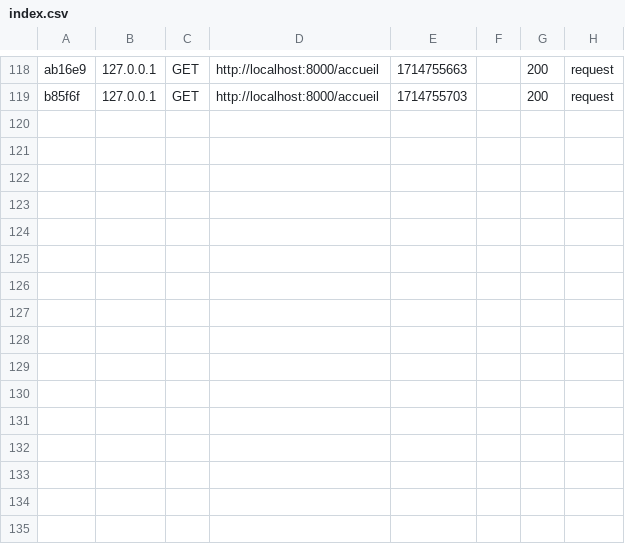
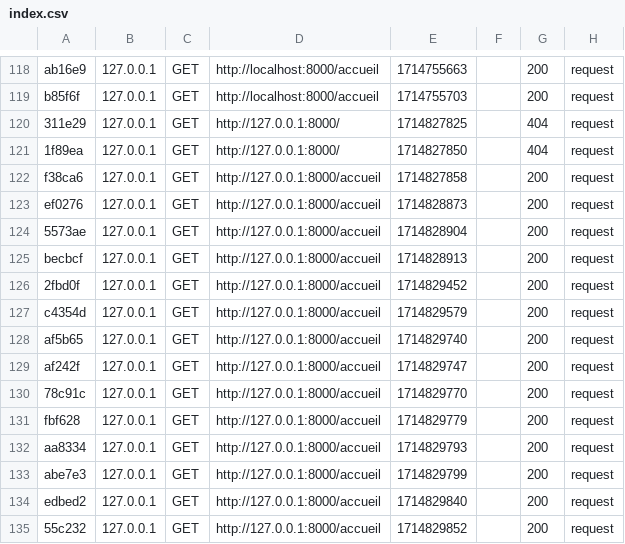
Before and after one commit to BhoyeBah/santartsbusiness, a CSV file: var/cache/dev/profiler/index.csv, drawn as a sheet; only a part is shown, gaps mark what is left out.

```diff
--- a/var/cache/dev/profiler/index.csv
+++ b/var/cache/dev/profiler/index.csv
@@ -119 +119,17 @@ ab16e9,127.0.0.1,GET,http://localhost:8000/accueil,1714755663,,200,request
 b85f6f,127.0.0.1,GET,http://localhost:8000/accueil,1714755703,,200,request
+311e29,127.0.0.1,GET,http://127.0.0.1:8000/,1714827825,,404,request
+1f89ea,127.0.0.1,GET,http://127.0.0.1:8000/,1714827850,,404,request
+f38ca6,127.0.0.1,GET,http://127.0.0.1:8000/accueil,1714827858,,200,request
+ef0276,127.0.0.1,GET,http://127.0.0.1:8000/accueil,1714828873,,200,request
+5573ae,127.0.0.1,GET,http://127.0.0.1:8000/accueil,1714828904,,200,request
+becbcf,127.0.0.1,GET,http://127.0.0.1:8000/accueil,1714828913,,200,request
+2fbd0f,127.0.0.1,GET,http://127.0.0.1:8000/accueil,1714829452,,200,request
+c4354d,127.0.0.1,GET,http://127.0.0.1:8000/accueil,1714829579,,200,request
+af5b65,127.0.0.1,GET,http://127.0.0.1:8000/accueil,1714829740,,200,request
+af242f,127.0.0.1,GET,http://127.0.0.1:8000/accueil,1714829747,,200,request
+78c91c,127.0.0.1,GET,http://127.0.0.1:8000/accueil,1714829770,,200,request
+fbf628,127.0.0.1,GET,http://127.0.0.1:8000/accueil,1714829779,,200,request
+aa8334,127.0.0.1,GET,http://127.0.0.1:8000/accueil,1714829793,,200,request
+abe7e3,127.0.0.1,GET,http://127.0.0.1:8000/accueil,1714829799,,200,request
+edbed2,127.0.0.1,GET,http://127.0.0.1:8000/accueil,1714829840,,200,request
+55c232,127.0.0.1,GET,http://127.0.0.1:8000/accueil,1714829852,,200,request
```
Also changed, not shown: 5 other files.
